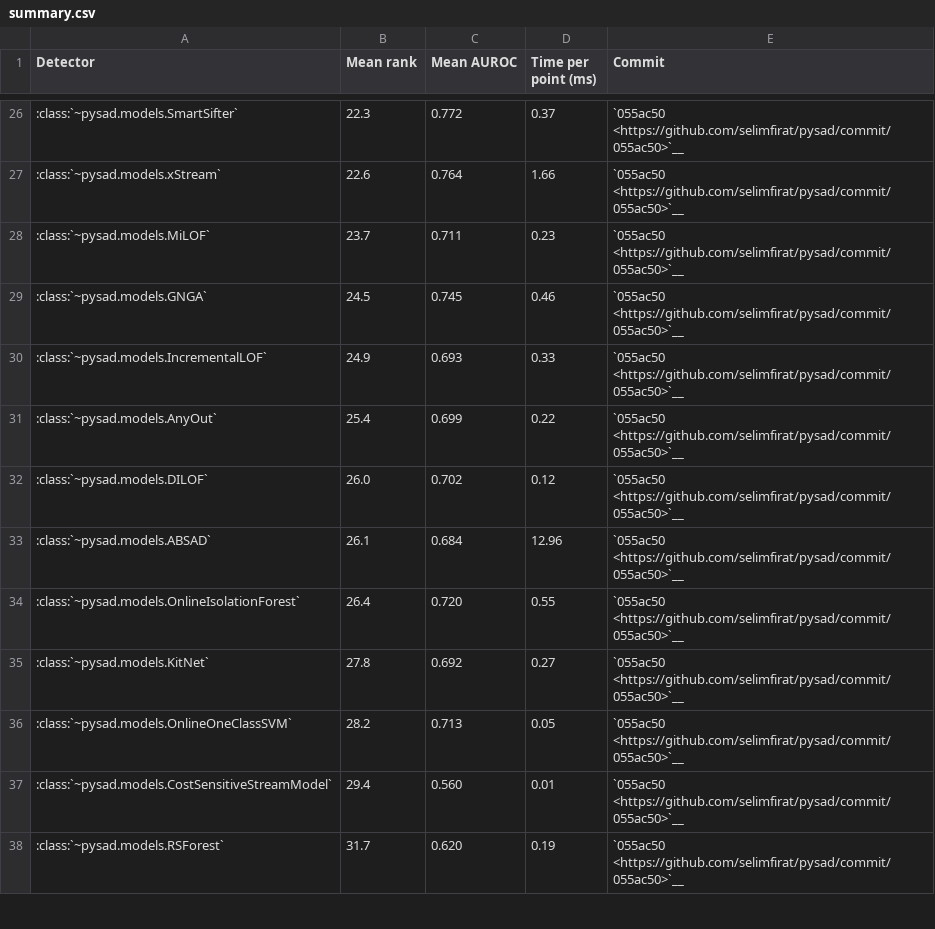
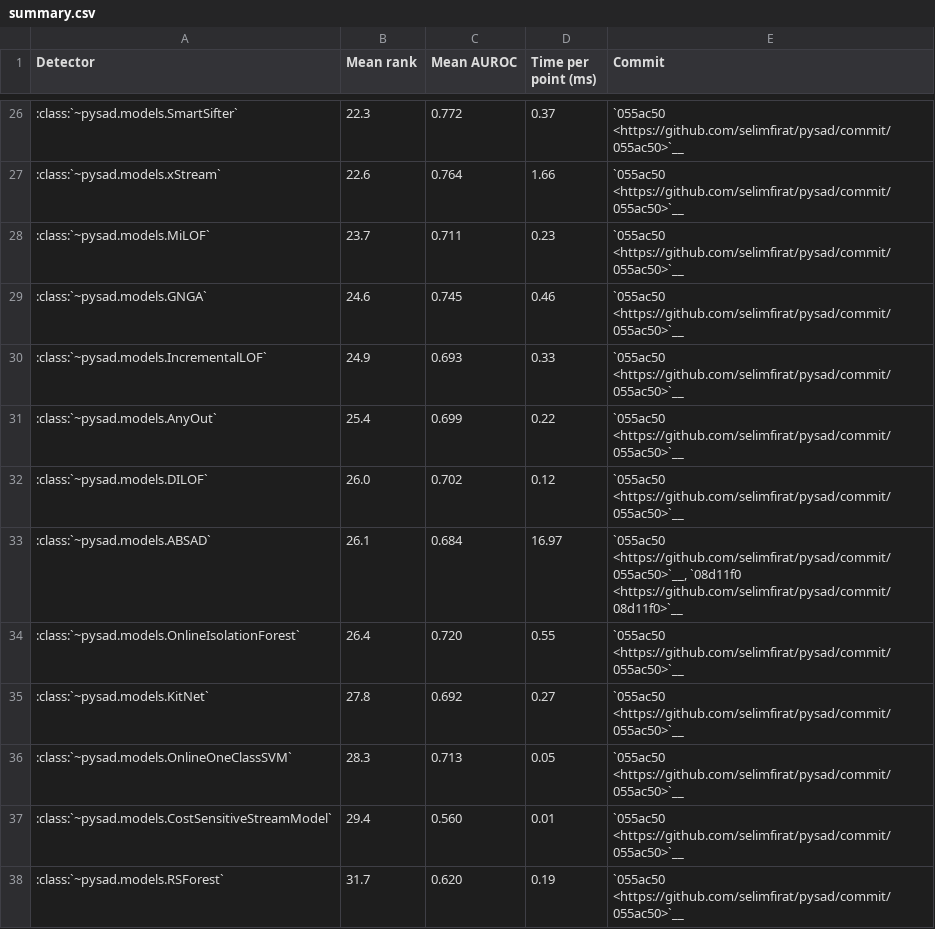
Before and after one commit to selimfirat/pysad, a CSV file: docs/benchmark/summary.csv, drawn as a sheet; only a part is shown, gaps mark what is left out; the diff covers the shown part only.

```diff
--- a/docs/benchmark/summary.csv
+++ b/docs/benchmark/summary.csv
@@ -28,3 +28,3 @@ Detector,Mean rank,Mean AUROC,Time per point (ms),Commit
 :class:`~pysad.models.MiLOF`,23.7,0.711,0.23,`055ac50 <https://github.com/selimfirat/pysad/commit/055ac50>`__
-:class:`~pysad.models.GNGA`,24.5,0.745,0.46,`055ac50 <https://github.com/selimfirat/pysad/commit/055ac50>`__
+:class:`~pysad.models.GNGA`,24.6,0.745,0.46,`055ac50 <https://github.com/selimfirat/pysad/commit/055ac50>`__
 :class:`~pysad.models.IncrementalLOF`,24.9,0.693,0.33,`055ac50 <https://github.com/selimfirat/pysad/commit/055ac50>`__
@@ -32,6 +32,6 @@ Detector,Mean rank,Mean AUROC,Time per point (ms),Commit
 :class:`~pysad.models.DILOF`,26.0,0.702,0.12,`055ac50 <https://github.com/selimfirat/pysad/commit/055ac50>`__
-:class:`~pysad.models.ABSAD`,26.1,0.684,12.96,`055ac50 <https://github.com/selimfirat/pysad/commit/055ac50>`__
+:class:`~pysad.models.ABSAD`,26.1,0.684,16.97,"`055ac50 <https://github.com/selimfirat/pysad/commit/055ac50>`__, `08d11f0 <https://github.com/selimfirat/pysad/commit/08d11f0>`__"
 :class:`~pysad.models.OnlineIsolationForest`,26.4,0.720,0.55,`055ac50 <https://github.com/selimfirat/pysad/commit/055ac50>`__
 :class:`~pysad.models.KitNet`,27.8,0.692,0.27,`055ac50 <https://github.com/selimfirat/pysad/commit/055ac50>`__
-:class:`~pysad.models.OnlineOneClassSVM`,28.2,0.713,0.05,`055ac50 <https://github.com/selimfirat/pysad/commit/055ac50>`__
+:class:`~pysad.models.OnlineOneClassSVM`,28.3,0.713,0.05,`055ac50 <https://github.com/selimfirat/pysad/commit/055ac50>`__
 :class:`~pysad.models.CostSensitiveStreamModel`,29.4,0.560,0.01,`055ac50 <https://github.com/selimfirat/pysad/commit/055ac50>`__
```
Also changed, not shown: 8 edited cells elsewhere in this file, docs/benchmark/alerts.csv, docs/benchmark/aupr.csv, 3 other files.
